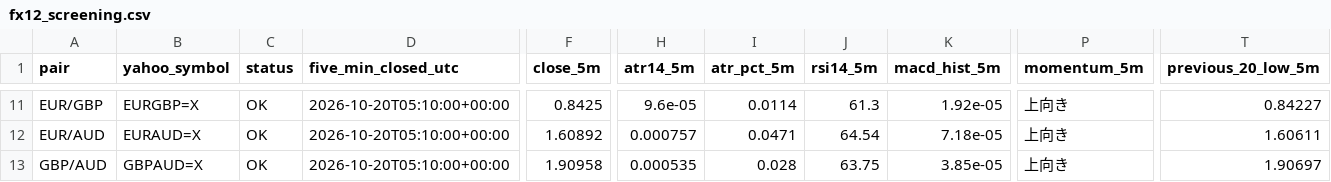
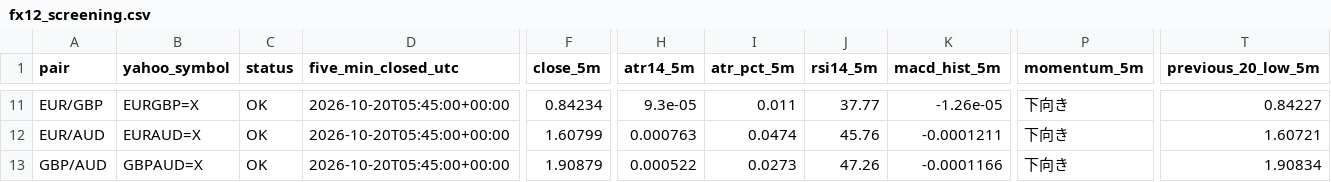
Before and after one commit to reonest/fx12-auto-analysis, a CSV file: docs/fx12_screening.csv, drawn as a sheet; only a part is shown, gaps mark what is left out; the diff covers the shown part only; the diff names each change by its address in the sheet, - before the commit and + after, or states it on an @@ line.

```diff
--- a/docs/fx12_screening.csv
+++ b/docs/fx12_screening.csv
-D11:D13 (five_min_closed_utc): 2026-10-20T05:10:00+00:00
+D11:D13 (five_min_closed_utc): 2026-10-20T05:45:00+00:00
-F11 (close_5m): 0.8425
+F11 (close_5m): 0.84234
-H11 (atr14_5m): 9.6e-05
+H11 (atr14_5m): 9.3e-05
-I11 (atr_pct_5m): 0.0114
+I11 (atr_pct_5m): 0.011
-J11 (rsi14_5m): 61.3
+J11 (rsi14_5m): 37.77
-K11 (macd_hist_5m): 1.92e-05
+K11 (macd_hist_5m): -1.26e-05
-P11:P13 (momentum_5m): 上向き
+P11:P13 (momentum_5m): 下向き
-F12 (close_5m): 1.60892
+F12 (close_5m): 1.60799
-H12 (atr14_5m): 0.000757
+H12 (atr14_5m): 0.000763
-I12 (atr_pct_5m): 0.0471
+I12 (atr_pct_5m): 0.0474
-J12 (rsi14_5m): 64.54
+J12 (rsi14_5m): 45.76
-K12 (macd_hist_5m): 7.18e-05
+K12 (macd_hist_5m): -0.0001211
-T12 (previous_20_low_5m): 1.60611
+T12 (previous_20_low_5m): 1.60721
-F13 (close_5m): 1.90958
+F13 (close_5m): 1.90879
-H13 (atr14_5m): 0.000535
+H13 (atr14_5m): 0.000522
-I13 (atr_pct_5m): 0.028
+I13 (atr_pct_5m): 0.0273
-J13 (rsi14_5m): 63.75
+J13 (rsi14_5m): 47.26
-K13 (macd_hist_5m): 3.85e-05
+K13 (macd_hist_5m): -0.0001166
-T13 (previous_20_low_5m): 1.90697
+T13 (previous_20_low_5m): 1.90834
```
Also changed, not shown: 2 added rows, 2 removed rows and 61 edited cells elsewhere in this file, 2 other files.
